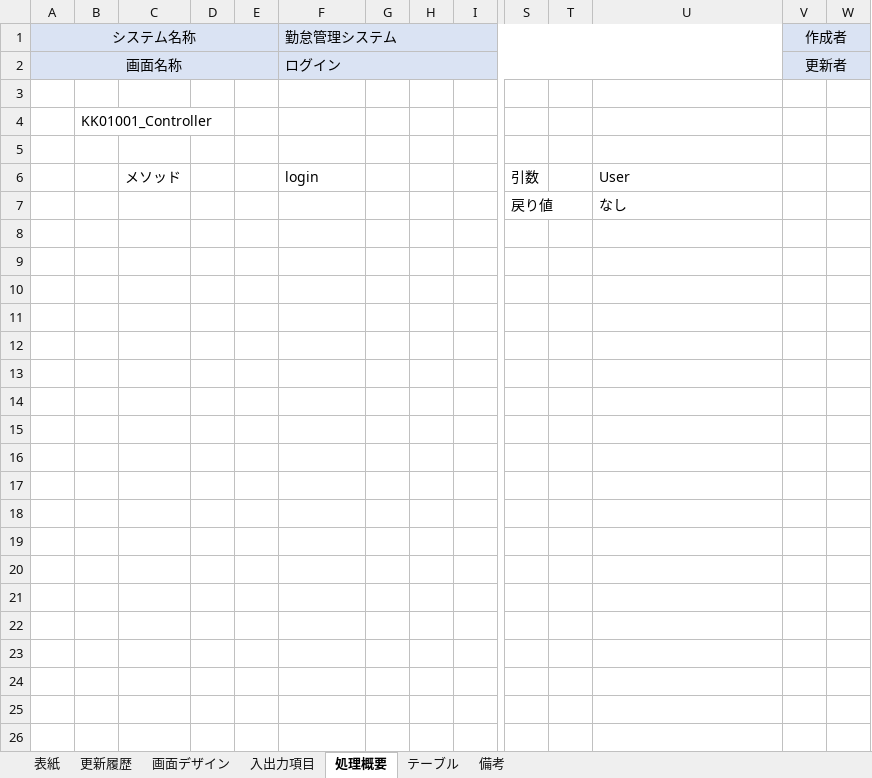
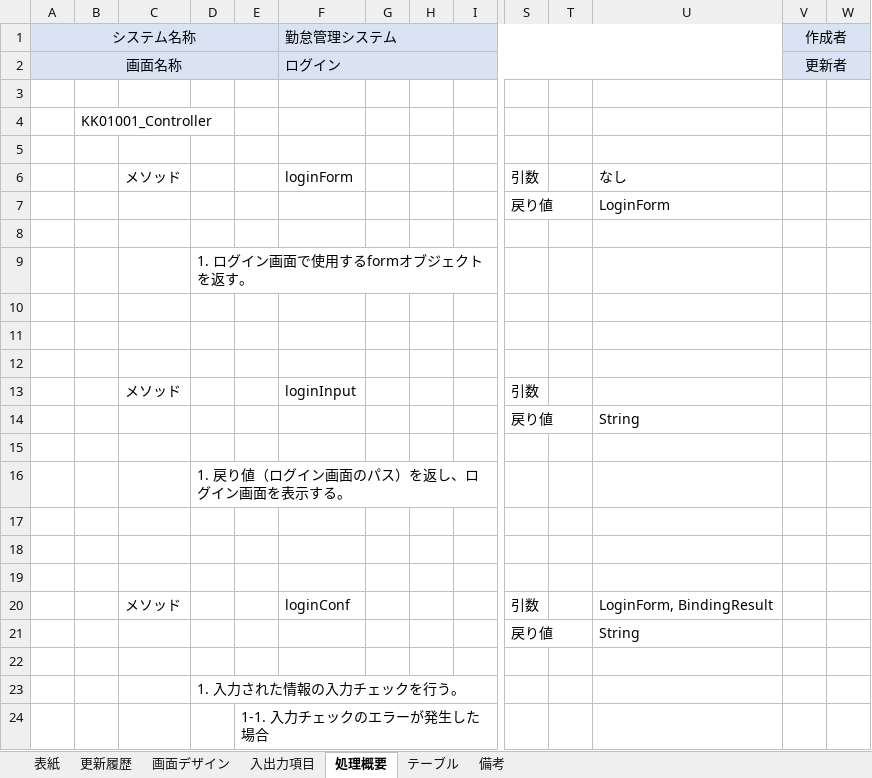
Before and after one commit to senshinsoft/ss-kintai, an Excel workbook: docs/画面設計図/【勤怠管理システム_画面設計書】KK01001_ログイン画面.xlsx, sheet 処理概要, drawn as a sheet; only a part is shown, gaps mark what is left out; values as stored, in another font and other column widths than the file's, no borders; addresses are those after the commit; rows hold the shown columns only; the diff covers the shown part only; the diff names each change by its address in the sheet, - before the commit and + after, or states it on an @@ line.

```diff
--- a/docs/画面設計図/【勤怠管理システム_画面設計書】KK01001_ログイン画面.xlsx (sheet 処理概要)
+++ b/docs/画面設計図/【勤怠管理システム_画面設計書】KK01001_ログイン画面.xlsx (sheet 処理概要)
+row 6:  |  | メソッド |  |  | loginForm |  |  |  | 引数 |  | なし
+row 7:  |  |  |  |  |  |  |  |  | 戻り値 |  | LoginForm
+row 8: (empty)
+row 9:  |  |  | 1. ログイン画面で使用するformオブジェクトを返す。
+row 10: (empty)
+row 11: (empty)
+row 12: (empty)
+row 13:  |  | メソッド |  |  | loginInput |  |  |  | 引数
+row 14:  |  |  |  |  |  |  |  |  | 戻り値 |  | String
+row 15: (empty)
+row 16:  |  |  | 1. 戻り値（ログイン画面のパス）を返し、ログイン画面を表示する。
+row 17: (empty)
+row 18: (empty)
+row 19: (empty)
-F20 (勤怠管理システム): login
+F20 (勤怠管理システム): loginConf
-U20: User
+U20: LoginForm, BindingResult
+row 21:  |  |  |  |  |  |  |  |  | 戻り値 |  | String
-row 22:  |  |  |  |  |  |  |  |  | 戻り値 |  | なし
+row 22: (empty)
+row 23:  |  |  | 1. 入力された情報の入力チェックを行う。
+row 24:  |  |  |  | 1-1. 入力チェックのエラーが発生した場合
```
Also changed, not shown: 9 added rows elsewhere in this sheet, sheet テーブル, sheet 入出力項目, sheet 更新履歴, sheet 備考, 1 other file.
